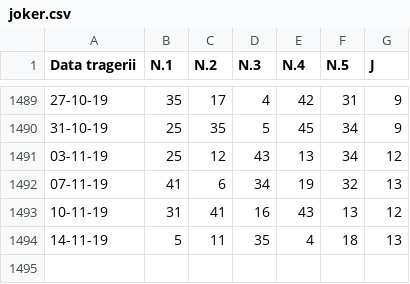
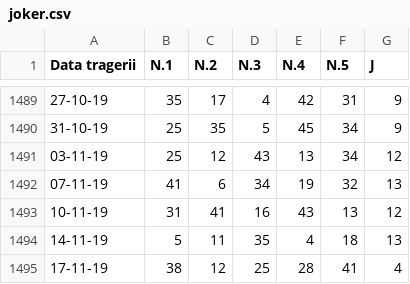
Before and after one commit to Gicanu/Lottery, a CSV file: Data/joker.csv, drawn as a sheet; only a part is shown, gaps mark what is left out; the diff names each change by its address in the sheet, - before the commit and + after, or states it on an @@ line.

Commit message:
Updated Joker input data source

```diff
--- a/Data/joker.csv
+++ b/Data/joker.csv
+row 1495: 17-11-19 | 38 | 12 | 25 | 28 | 41 | 4
```
